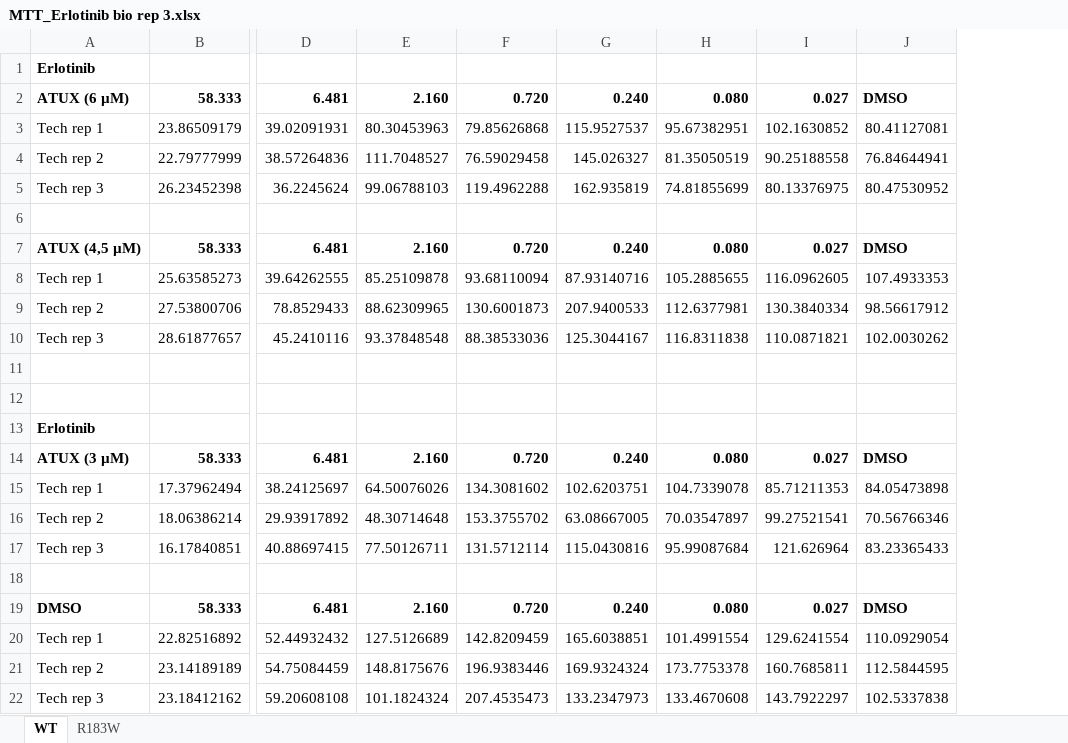
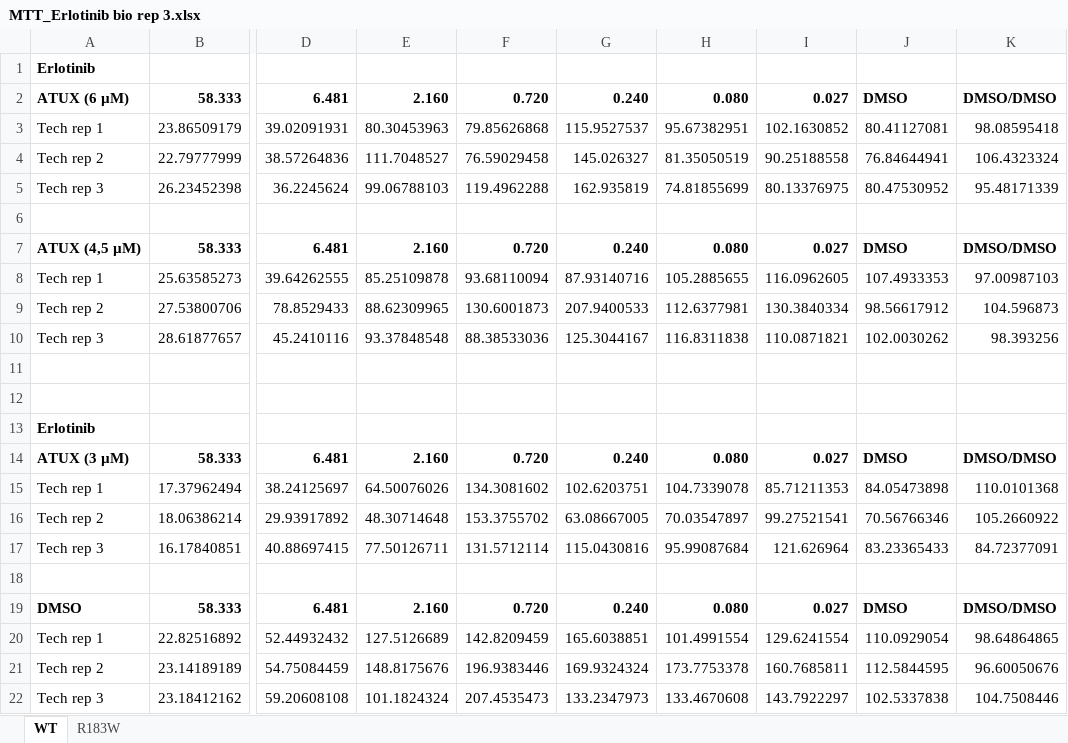
Before and after one commit to LeoLuongVuong/Report_Oncology_MLV, an Excel workbook: Datasets/MTT_Erlotinib bio rep 3.xlsx, sheet WT, drawn as a sheet; only a part is shown, gaps mark what is left out; values as stored, in another font and other column widths than the file's, no borders; the diff names each change by its address in the sheet, - before the commit and + after, or states it on an @@ line.

Commit message:
Add Erlotinib bio rep 3 and 1 datasets

```diff
--- a/Datasets/MTT_Erlotinib bio rep 3.xlsx (sheet WT)
+++ b/Datasets/MTT_Erlotinib bio rep 3.xlsx (sheet WT)
@@ column K unhidden, rows 2-22: DMSO/DMSO | 98.08595418 | 106.4323324 | 95.48171339 |  | DMSO/DMSO | 97.00987103 | 104.596873 | 98.393256 |  |  |  | DMSO/DMSO | 110.0101368 | 105.2660922 | 84.72377091 |  | DMSO/DMSO | 98.64864865 | 96.60050676 | 104.7508446 @@
```
Also changed, not shown: sheet R183W, Datasets/MTT_erlotinib bio rep 1.xlsx.
